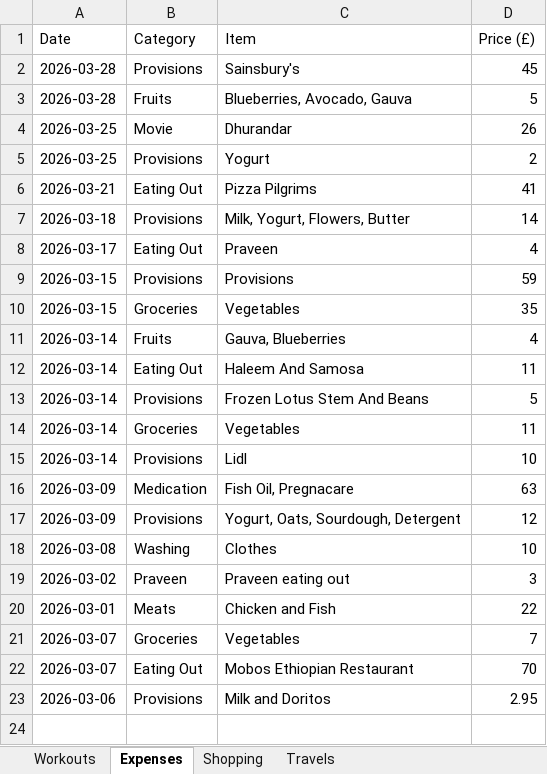
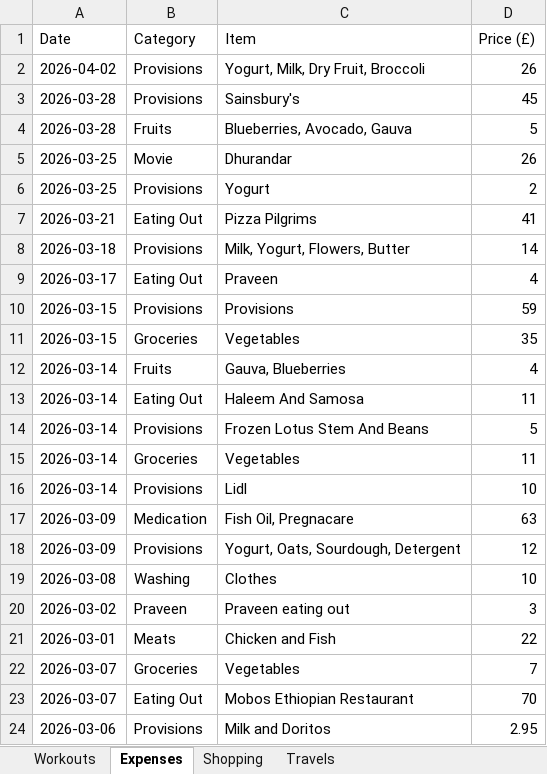
Before and after one commit to itspraveenk/Praveen_Fitness_App, an Excel workbook: data/backup.xlsx, sheet Expenses, drawn as a sheet; values as stored, in another font and other column widths than the file's, no borders; the diff names each change by its address in the sheet, - before the commit and + after, or states it on an @@ line.

Commit message:
Backup: 2026-04-02T22:20:59.860Z

```diff
--- a/data/backup.xlsx (sheet Expenses)
+++ b/data/backup.xlsx (sheet Expenses)
+row 2: 2026-04-02 | Provisions | Yogurt, Milk, Dry Fruit, Broccoli | 26
```
